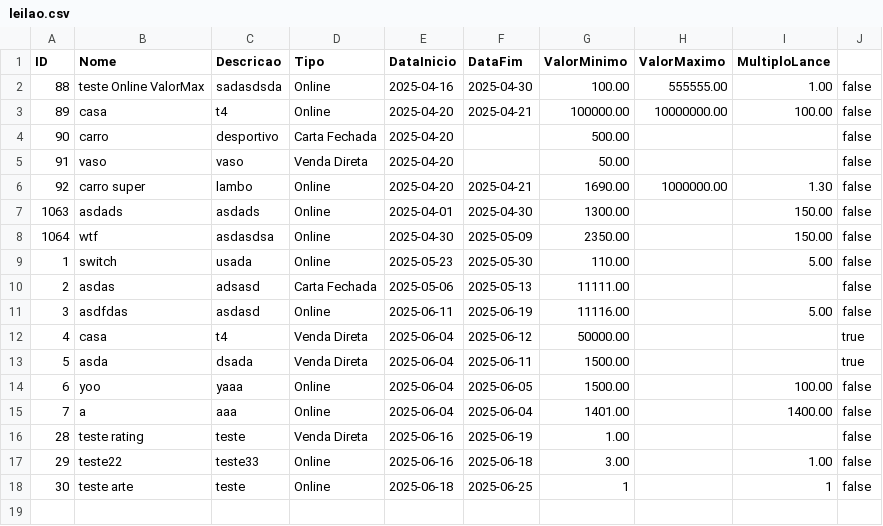
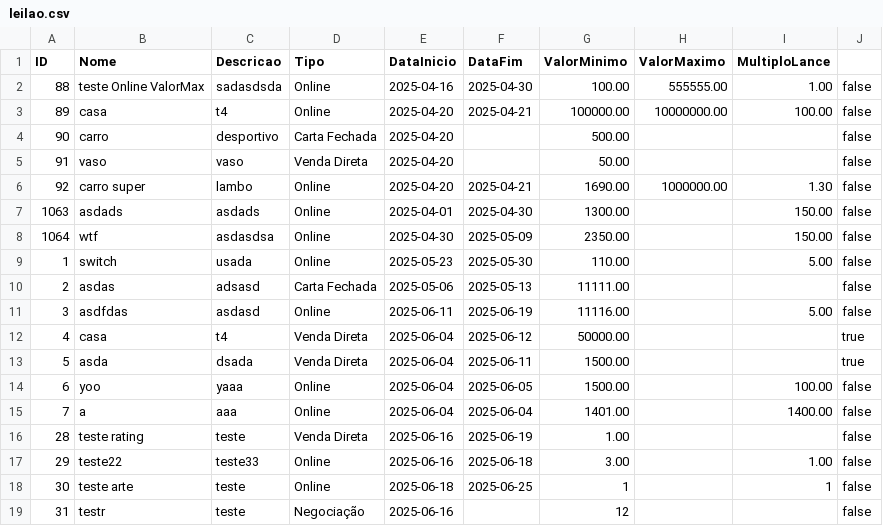
Before and after one commit to pedropinto25/LP2, a CSV file: LP2/src/main/java/com/lp2/lp2/Util/leilao.csv, drawn as a sheet.

Commit message:
inicio do tipo de leiloões negociação

```diff
--- a/LP2/src/main/java/com/lp2/lp2/Util/leilao.csv
+++ b/LP2/src/main/java/com/lp2/lp2/Util/leilao.csv
@@ -18 +18,2 @@ ID,Nome,Descricao,Tipo,DataInicio,DataFim,ValorMinimo,ValorMaximo,MultiploLance
 30,teste arte,teste,Online,2025-06-18,2025-06-25,1,,1,false
+31,testr,teste,Negociação,2025-06-16,,12,,,false
```
Also changed, not shown: 22 other files.
